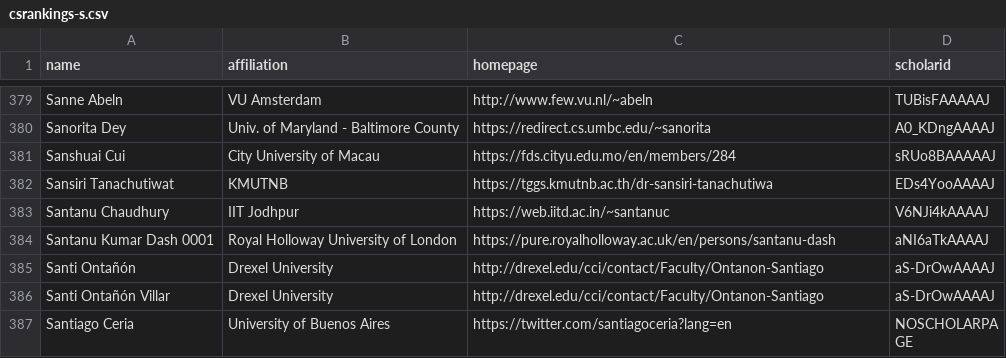
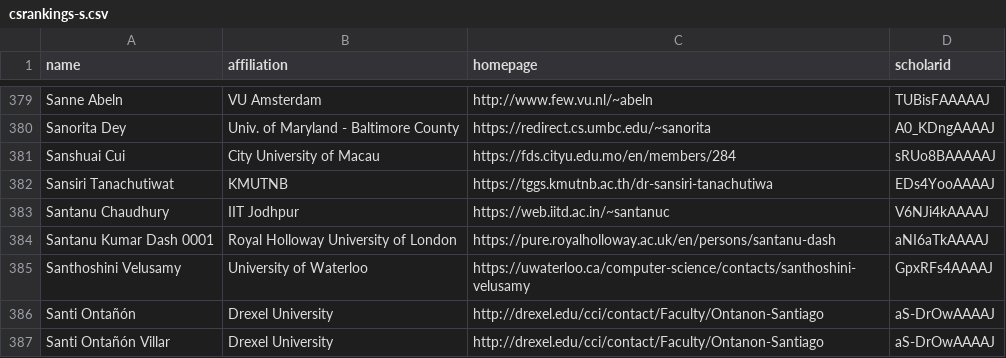
Before and after one commit to LiuFang816/CSrankings, a CSV file: csrankings-s.csv, drawn as a sheet; only a part is shown, gaps mark what is left out; the shorter side is filled out with more unchanged rows; the diff names each change by its address in the sheet, - before the commit and + after, or states it on an @@ line.

Commit message:
Updating faculty at the University of Waterloo

```diff
--- a/csrankings-s.csv
+++ b/csrankings-s.csv
+row 385: Santhoshini Velusamy | University of Waterloo | https://uwaterloo.ca/computer-science/contacts/santhoshini-velusamy | GpxRFs4AAAAJ
```
Also changed, not shown: csrankings-e.csv.
